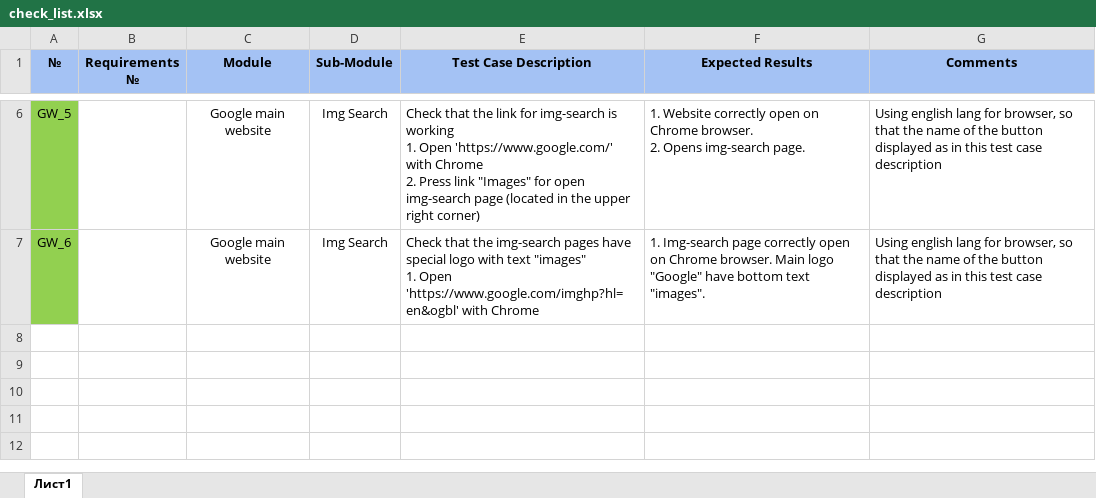
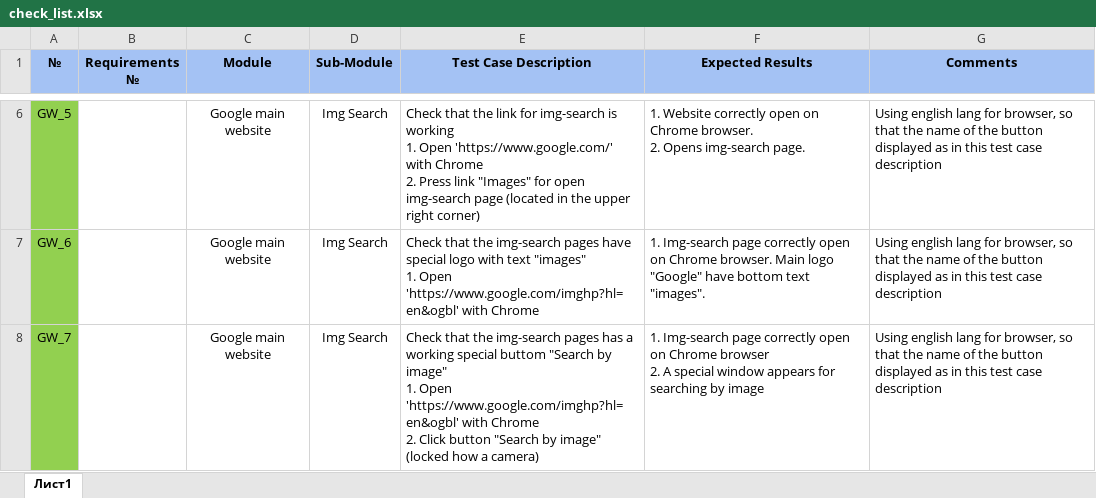
Before and after one commit to Nikolaenko94/Auto-JS-2021, an Excel workbook: hw_test2/checkList/check_list.xlsx, sheet Лист1, drawn as a sheet; only a part is shown, gaps mark what is left out; values as stored, in another font and other column widths than the file's, no borders; ↵ is a line break in a cell; the diff names each change by its address in the sheet, - before the commit and + after, or states it on an @@ line.

Commit message:
feat: add test for heck that the img-search pages has a working special buttom 'earch by image'

```diff
--- a/hw_test2/checkList/check_list.xlsx (sheet Лист1)
+++ b/hw_test2/checkList/check_list.xlsx (sheet Лист1)
+row 8: GW_7 |  | Google main website | Img Search | Check that the img-search pages has a working special buttom "Search by image" ↵ 1. Open 'https://www.google.com/imghp?hl=en&ogbl' with Chrome ↵ 2. Click button "Search by image" (locked how a camera) | 1. Img-search page correctly open on Chrome browser ↵ 2. A special window appears for searching by image | Using english lang for browser, so that the name of the button displayed as in this test case description
```
Also changed, not shown: 1 other file.
